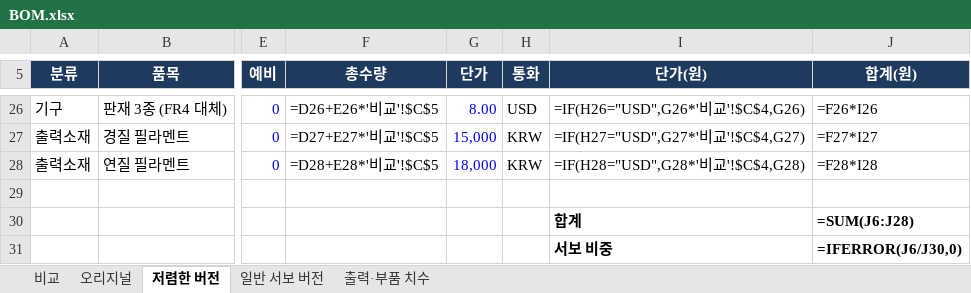
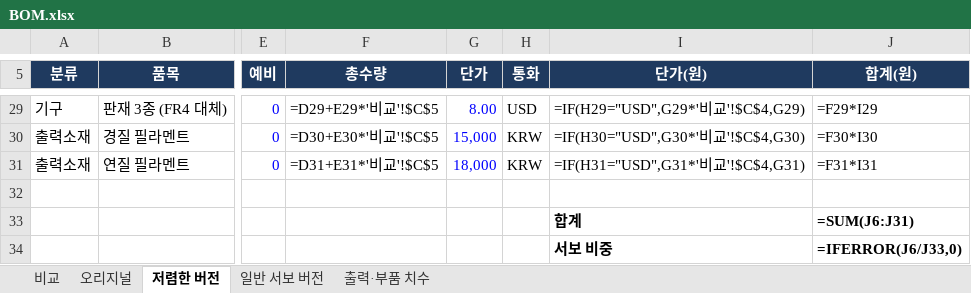
Before and after one commit to lsk0522/microduck, an Excel workbook: bom/BOM.xlsx, sheet 저렴한 버전, drawn as a sheet; only a part is shown, gaps mark what is left out; values as stored, in another font and other column widths than the file's, no borders; formulas without a stored value are shown as written; addresses are those after the commit; the diff covers the shown part only; the diff names each change by its address in the sheet, - before the commit and + after, or states it on an @@ line.

```diff
--- a/bom/BOM.xlsx (sheet 저렴한 버전)
+++ b/bom/BOM.xlsx (sheet 저렴한 버전)
-F29 (총수량): =D26+E26*'비교'!$C$5
+F29 (총수량): =D29+E29*'비교'!$C$5
-I29 (단가(원)): =IF(H26="USD",G26*'비교'!$C$4,G26)
+I29 (단가(원)): =IF(H29="USD",G29*'비교'!$C$4,G29)
-J29 (합계(원)): =F26*I26
+J29 (합계(원)): =F29*I29
-F30 (총수량): =D27+E27*'비교'!$C$5
+F30 (총수량): =D30+E30*'비교'!$C$5
-I30 (단가(원)): =IF(H27="USD",G27*'비교'!$C$4,G27)
+I30 (단가(원)): =IF(H30="USD",G30*'비교'!$C$4,G30)
-J30 (합계(원)): =F27*I27
+J30 (합계(원)): =F30*I30
-F31 (총수량): =D28+E28*'비교'!$C$5
+F31 (총수량): =D31+E31*'비교'!$C$5
-I31 (단가(원)): =IF(H28="USD",G28*'비교'!$C$4,G28)
+I31 (단가(원)): =IF(H31="USD",G31*'비교'!$C$4,G31)
-J31 (합계(원)): =F28*I28
+J31 (합계(원)): =F31*I31
-J33 (합계(원)): =SUM(J6:J28)
+J33 (합계(원)): =SUM(J6:J31)
-J34 (합계(원)): =IFERROR(J6/J30,0)
+J34 (합계(원)): =IFERROR(J6/J33,0)
```
Also changed, not shown: 3 added rows and 62 edited cells elsewhere in this sheet, sheet 오리지널, sheet 비교, 21 other files.
